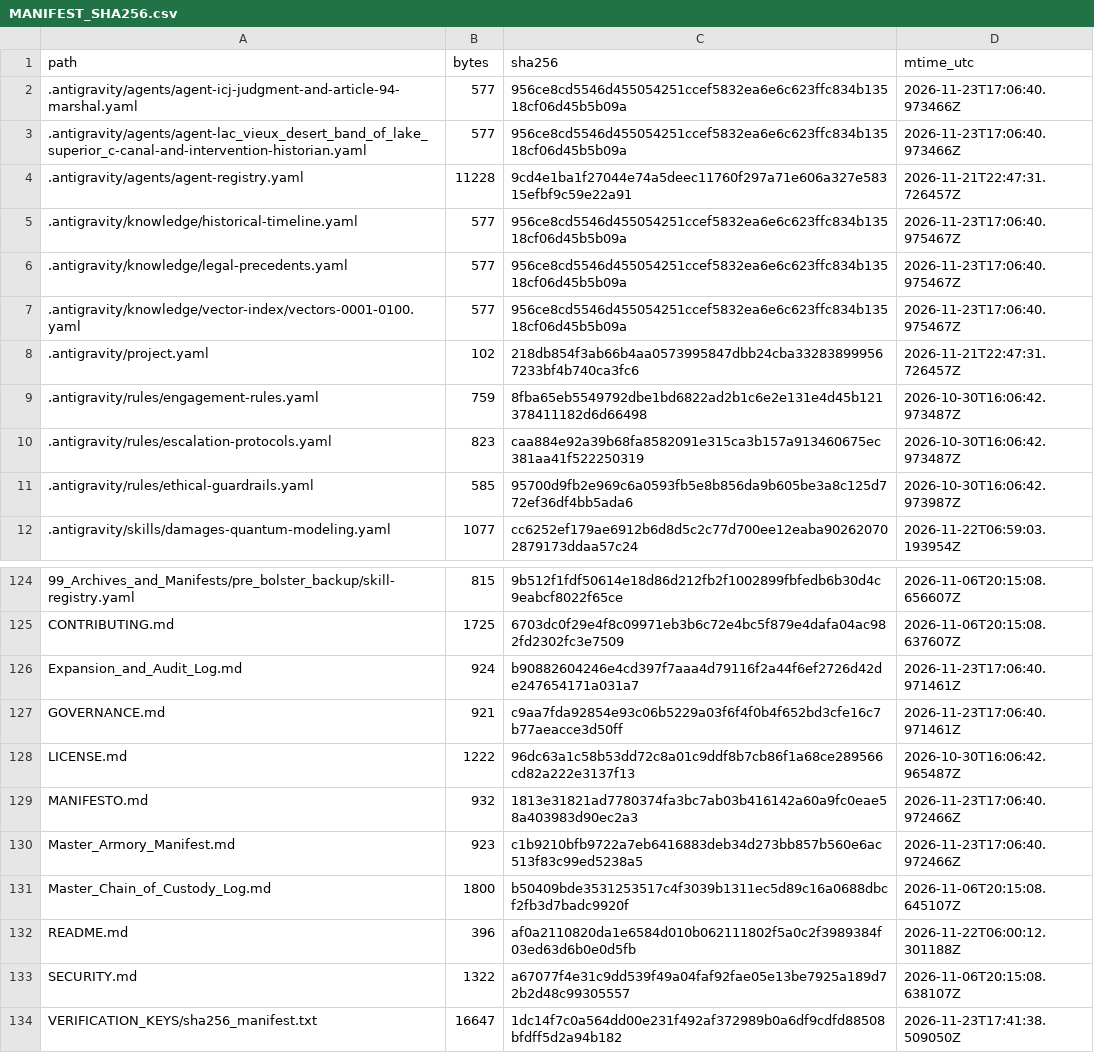
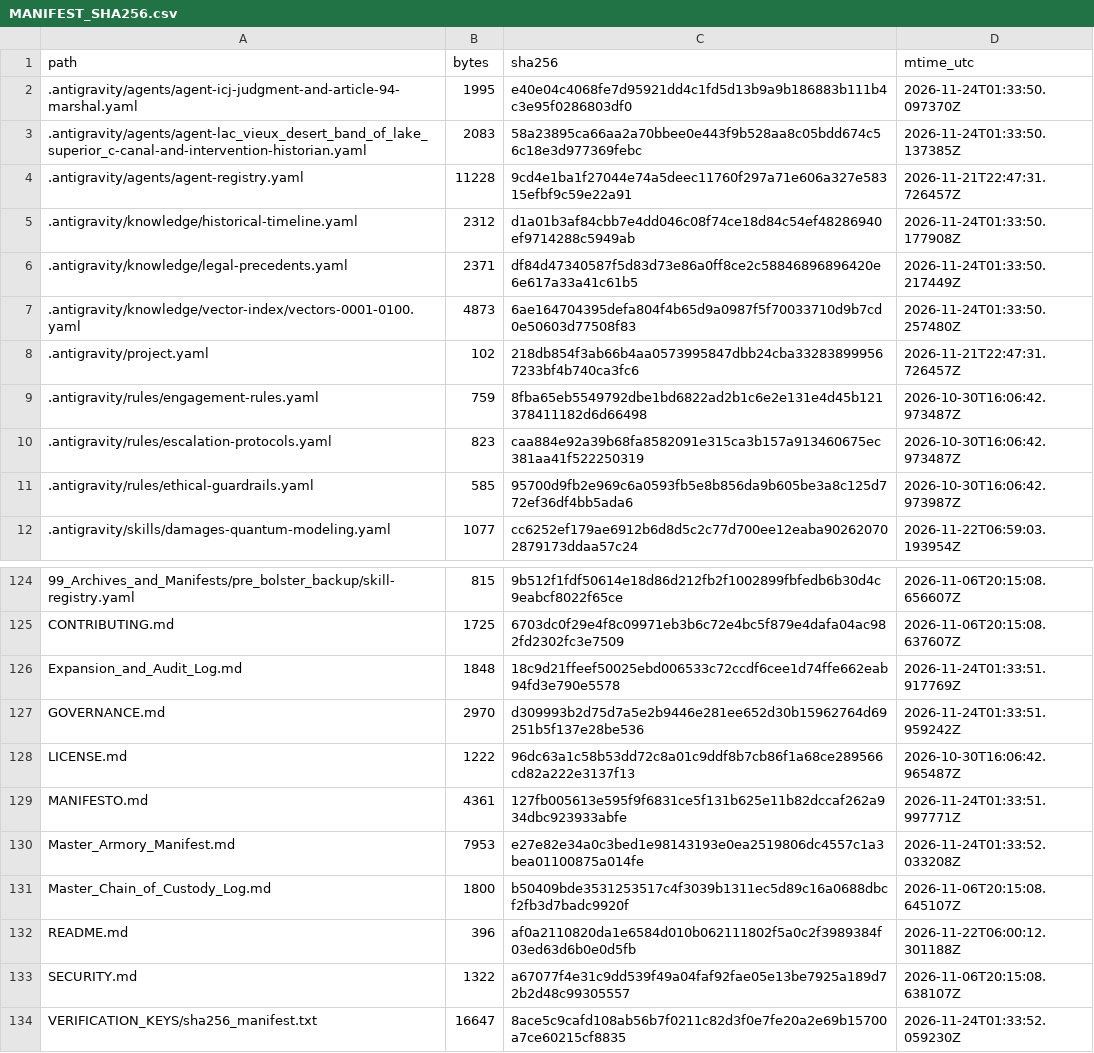
Before and after one commit to GlobalRestitutionAlliance/turtle-island-us-mi-lac-vieux-desert-band-of-lake-superior-c-master-litigation, a CSV file: 99_Archives_and_Manifests/MANIFEST_SHA256.csv, drawn as a sheet; only a part is shown, gaps mark what is left out; the diff covers the shown part only.

```diff
--- a/99_Archives_and_Manifests/MANIFEST_SHA256.csv
+++ b/99_Archives_and_Manifests/MANIFEST_SHA256.csv
@@ -1,8 +1,8 @@
 path,bytes,sha256,mtime_utc
-.antigravity/agents/agent-icj-judgment-and-article-94-marshal.yaml,577,956ce8cd5546d455054251ccef5832ea6e6c623ffc834b13518cf06d45b5b09a,2026-11-23T17:06:40.973466Z
-.antigravity/agents/agent-lac_vieux_desert_band_of_lake_superior_c-canal-and-intervention-historian.yaml,577,956ce8cd5546d455054251ccef5832ea6e6c623ffc834b13518cf06d45b5b09a,2026-11-23T17:06:40.973466Z
+.antigravity/agents/agent-icj-judgment-and-article-94-marshal.yaml,1995,e40e04c4068fe7d95921dd4c1fd5d13b9a9b186883b111b4c3e95f0286803df0,2026-11-24T01:33:50.097370Z
+.antigravity/agents/agent-lac_vieux_desert_band_of_lake_superior_c-canal-and-intervention-historian.yaml,2083,58a23895ca66aa2a70bbee0e443f9b528aa8c05bdd674c56c18e3d977369febc,2026-11-24T01:33:50.137385Z
 .antigravity/agents/agent-registry.yaml,11228,9cd4e1ba1f27044e74a5deec11760f297a71e606a327e58315efbf9c59e22a91,2026-11-21T22:47:31.726457Z
-.antigravity/knowledge/historical-timeline.yaml,577,956ce8cd5546d455054251ccef5832ea6e6c623ffc834b13518cf06d45b5b09a,2026-11-23T17:06:40.975467Z
-.antigravity/knowledge/legal-precedents.yaml,577,956ce8cd5546d455054251ccef5832ea6e6c623ffc834b13518cf06d45b5b09a,2026-11-23T17:06:40.975467Z
-.antigravity/knowledge/vector-index/vectors-0001-0100.yaml,577,956ce8cd5546d455054251ccef5832ea6e6c623ffc834b13518cf06d45b5b09a,2026-11-23T17:06:40.975467Z
+.antigravity/knowledge/historical-timeline.yaml,2312,d1a01b3af84cbb7e4dd046c08f74ce18d84c54ef48286940ef9714288c5949ab,2026-11-24T01:33:50.177908Z
+.antigravity/knowledge/legal-precedents.yaml,2371,df84d47340587f5d83d73e86a0ff8ce2c58846896896420e6e617a33a41c61b5,2026-11-24T01:33:50.217449Z
+.antigravity/knowledge/vector-index/vectors-0001-0100.yaml,4873,6ae164704395defa804f4b65d9a0987f5f70033710d9b7cd0e50603d77508f83,2026-11-24T01:33:50.257480Z
 .antigravity/project.yaml,102,218db854f3ab66b4aa0573995847dbb24cba332838999567233bf4b740ca3fc6,2026-11-21T22:47:31.726457Z
@@ -125,7 +125,7 @@ path,bytes,sha256,mtime_utc
 CONTRIBUTING.md,1725,6703dc0f29e4f8c09971eb3b6c72e4bc5f879e4dafa04ac982fd2302fc3e7509,2026-11-06T20:15:08.637607Z
-Expansion_and_Audit_Log.md,924,b90882604246e4cd397f7aaa4d79116f2a44f6ef2726d42de247654171a031a7,2026-11-23T17:06:40.971461Z
-GOVERNANCE.md,921,c9aa7fda92854e93c06b5229a03f6f4f0b4f652bd3cfe16c7b77aeacce3d50ff,2026-11-23T17:06:40.971461Z
+Expansion_and_Audit_Log.md,1848,18c9d21ffeef50025ebd006533c72ccdf6cee1d74ffe662eab94fd3e790e5578,2026-11-24T01:33:51.917769Z
+GOVERNANCE.md,2970,d309993b2d75d7a5e2b9446e281ee652d30b15962764d69251b5f137e28be536,2026-11-24T01:33:51.959242Z
 LICENSE.md,1222,96dc63a1c58b53dd72c8a01c9ddf8b7cb86f1a68ce289566cd82a222e3137f13,2026-10-30T16:06:42.965487Z
-MANIFESTO.md,932,1813e31821ad7780374fa3bc7ab03b416142a60a9fc0eae58a403983d90ec2a3,2026-11-23T17:06:40.972466Z
-Master_Armory_Manifest.md,923,c1b9210bfb9722a7eb6416883deb34d273bb857b560e6ac513f83c99ed5238a5,2026-11-23T17:06:40.972466Z
+MANIFESTO.md,4361,127fb005613e595f9f6831ce5f131b625e11b82dccaf262a934dbc923933abfe,2026-11-24T01:33:51.997771Z
+Master_Armory_Manifest.md,7953,e27e82e34a0c3bed1e98143193e0ea2519806dc4557c1a3bea01100875a014fe,2026-11-24T01:33:52.033208Z
 Master_Chain_of_Custody_Log.md,1800,b50409bde3531253517c4f3039b1311ec5d89c16a0688dbcf2fb3d7badc9920f,2026-11-06T20:15:08.645107Z
@@ -133,2 +133,2 @@ README.md,396,af0a2110820da1e6584d010b062111802f5a0c2f3989384f03ed63d6b0e0d5fb,2
 SECURITY.md,1322,a67077f4e31c9dd539f49a04faf92fae05e13be7925a189d72b2d48c99305557,2026-11-06T20:15:08.638107Z
-VERIFICATION_KEYS/sha256_manifest.txt,16647,1dc14f7c0a564dd00e231f492af372989b0a6df9cdfd88508bfdff5d2a94b182,2026-11-23T17:41:38.509050Z
+VERIFICATION_KEYS/sha256_manifest.txt,16647,8ace5c9cafd108ab56b7f0211c82d3f0e7fe20a2e69b15700a7ce60215cf8835,2026-11-24T01:33:52.059230Z
```
Also changed, not shown: 81 edited cells elsewhere in this file, 37 other files.
